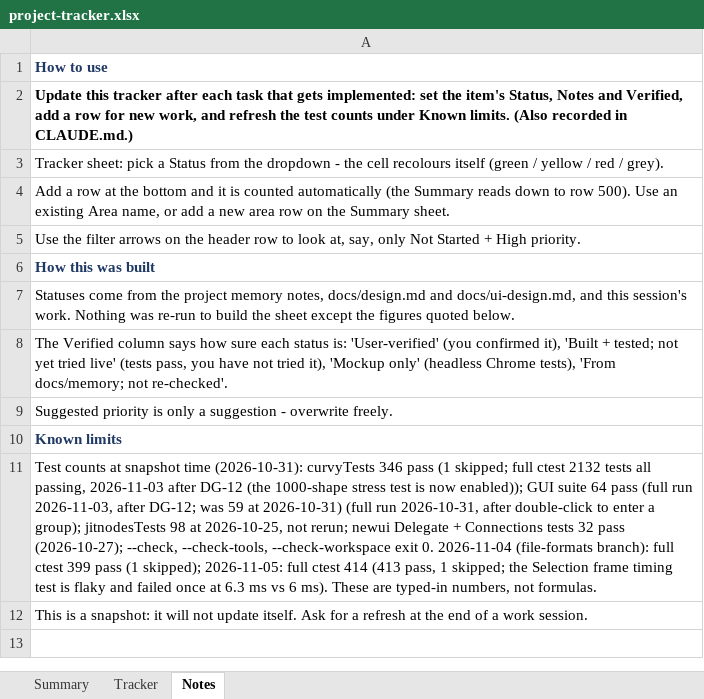
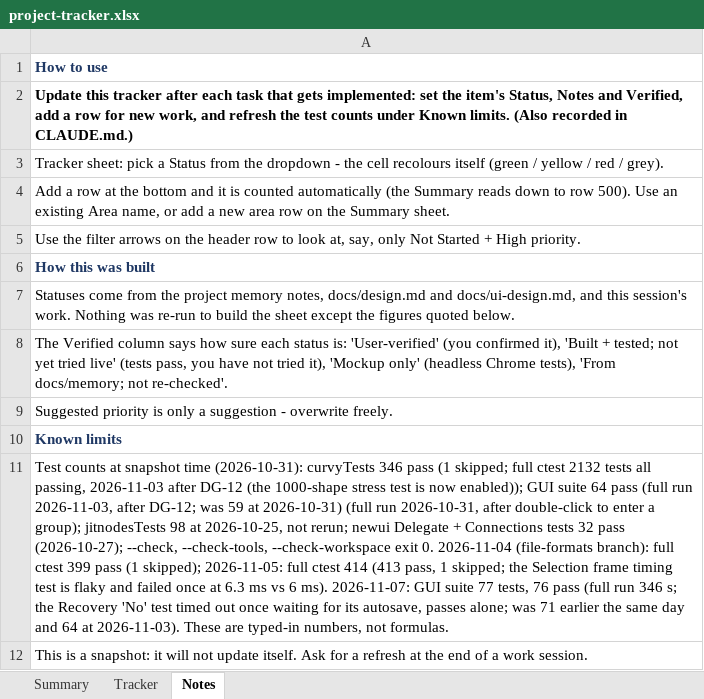
Before and after one commit to jimcrafton/curvy, an Excel workbook: docs/project-tracker.xlsx, sheet Notes, drawn as a sheet; values as stored, in another font and other column widths than the file's, no borders; the diff names each change by its address in the sheet, - before the commit and + after, or states it on an @@ line.

```diff
--- a/docs/project-tracker.xlsx (sheet Notes)
+++ b/docs/project-tracker.xlsx (sheet Notes)
-A11: …6 ms). These are…
+A11: …6 ms). 2026-11-07: GUI suite 77 tests, 76 pass (full run 346 s; the Recovery 'No' test timed out once waiting for its autosave, passes alone; was 71 earlier the same day and 64 at 2026-11-03). These are…
```
Also changed, not shown: sheet Tracker, 22 other files.
